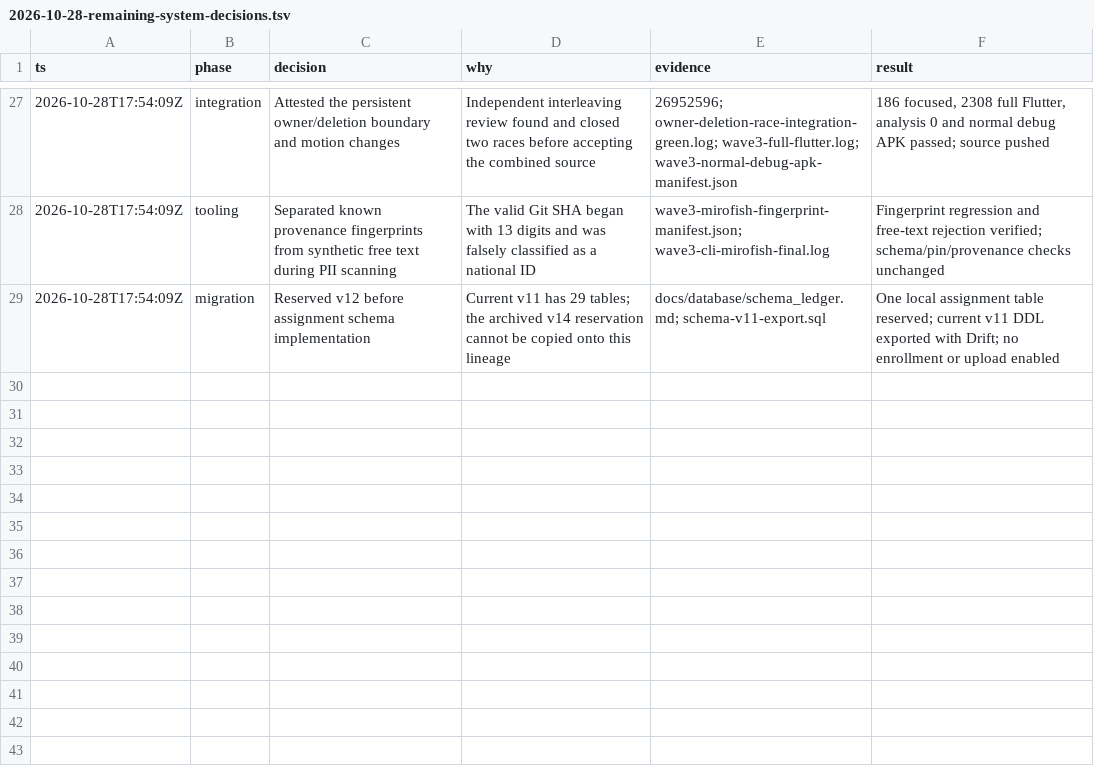
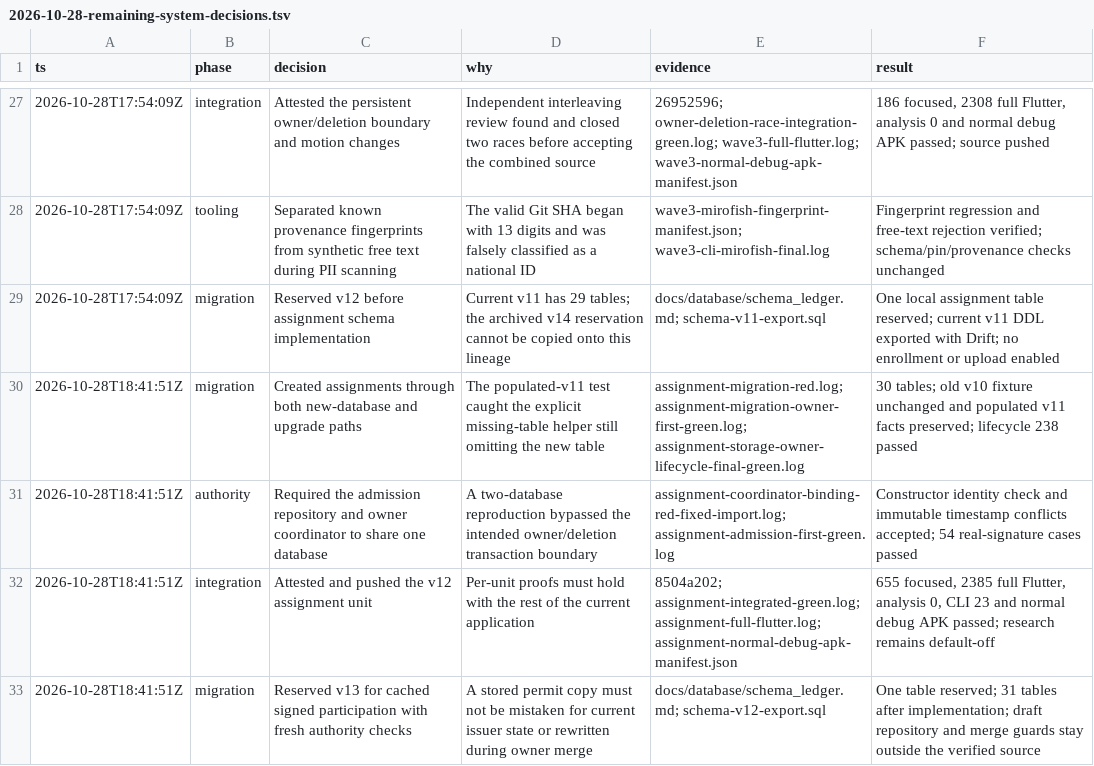
Before and after one commit to Phoomxo/LexiQuest, a TSV file: docs/field/2026-10-28-remaining-system-decisions.tsv, drawn as a sheet; only a part is shown, gaps mark what is left out.

Commit message:
docs: attest signed assignment integration and reserve participation storage

```diff
--- a/docs/field/2026-10-28-remaining-system-decisions.tsv
+++ b/docs/field/2026-10-28-remaining-system-decisions.tsv
@@ -29 +29,5 @@ ts	phase	decision	why	evidence	result
 2026-10-28T17:54:09Z	migration	Reserved v12 before assignment schema implementation	Current v11 has 29 tables; the archived v14 reservation cannot be copied onto this lineage	docs/database/schema_ledger.md; schema-v11-export.sql	One local assignment table reserved; current v11 DDL exported with Drift; no enrollment or upload enabled
+2026-10-28T18:41:51Z	migration	Created assignments through both new-database and upgrade paths	The populated-v11 test caught the explicit missing-table helper still omitting the new table	assignment-migration-red.log; assignment-migration-owner-first-green.log; assignment-storage-owner-lifecycle-final-green.log	30 tables; old v10 fixture unchanged and populated v11 facts preserved; lifecycle 238 passed
+2026-10-28T18:41:51Z	authority	Required the admission repository and owner coordinator to share one database	A two-database reproduction bypassed the intended owner/deletion transaction boundary	assignment-coordinator-binding-red-fixed-import.log; assignment-admission-first-green.log	Constructor identity check and immutable timestamp conflicts accepted; 54 real-signature cases passed
+2026-10-28T18:41:51Z	integration	Attested and pushed the v12 assignment unit	Per-unit proofs must hold with the rest of the current application	8504a202; assignment-integrated-green.log; assignment-full-flutter.log; assignment-normal-debug-apk-manifest.json	655 focused, 2385 full Flutter, analysis 0, CLI 23 and normal debug APK passed; research remains default-off
+2026-10-28T18:41:51Z	migration	Reserved v13 for cached signed participation with fresh authority checks	A stored permit copy must not be mistaken for current issuer state or rewritten during owner merge	docs/database/schema_ledger.md; schema-v12-export.sql	One table reserved; 31 tables after implementation; draft repository and merge guards stay outside the verified source
```
Also changed, not shown: 5 other files.
